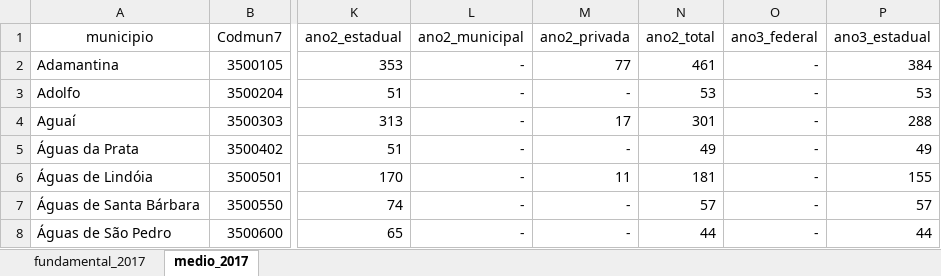
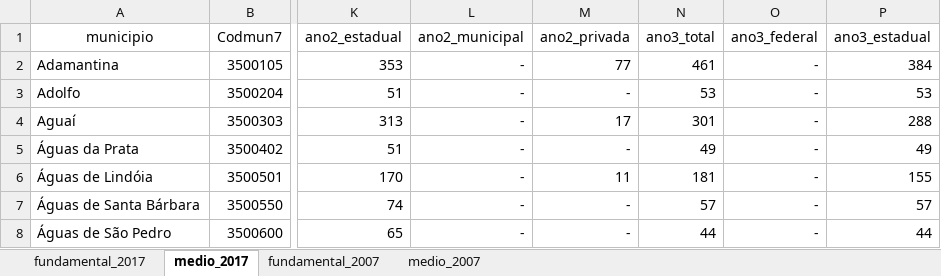
Before and after one commit to andremenegatti/boletim-educacao, an Excel workbook: data/matriculas_sp.xlsx, sheet medio_2017, drawn as a sheet; only a part is shown, gaps mark what is left out; values as stored, in another font and other column widths than the file's, no borders; the diff names each change by its address in the sheet, - before the commit and + after, or states it on an @@ line.

```diff
--- a/data/matriculas_sp.xlsx (sheet medio_2017)
+++ b/data/matriculas_sp.xlsx (sheet medio_2017)
+sheet tab: fundamental_2007
+sheet tab: medio_2007
-N1: ano2_total
+N1: ano3_total
```
Also changed, not shown: 43 other files.
